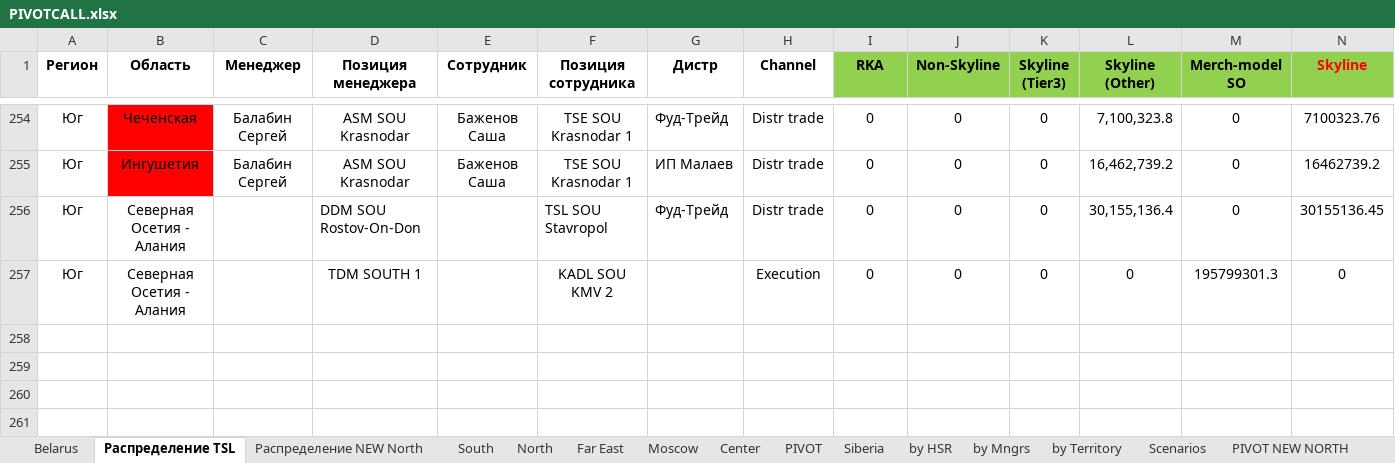
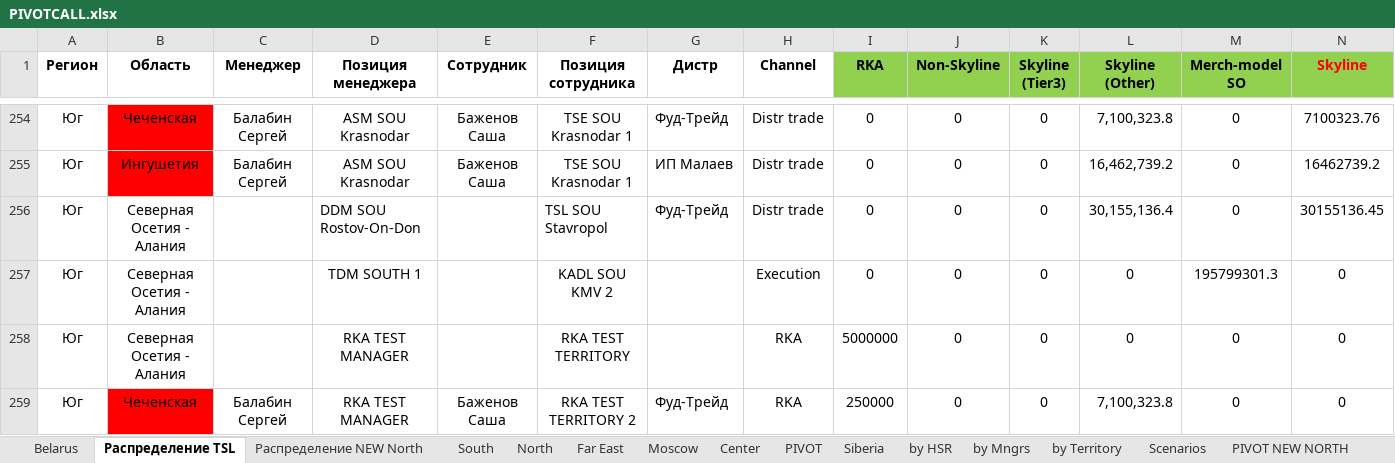
Before and after one commit to nikitakuvsh/MARSIntMap, an Excel workbook: PIVOTCALL.xlsx, sheet Распределение TSL, drawn as a sheet; only a part is shown, gaps mark what is left out; values as stored, in another font and other column widths than the file's, no borders; rows hold the shown columns only; the diff names each change by its address in the sheet, - before the commit and + after, or states it on an @@ line.

Commit message:
update Sales Channel Distr/Execution RKA channel + adaptive GeneralSales Channel

```diff
--- a/PIVOTCALL.xlsx (sheet Распределение TSL)
+++ b/PIVOTCALL.xlsx (sheet Распределение TSL)
+row 258: Юг | Северная Осетия - Алания |  | RKA TEST MANAGER |  | RKA TEST TERRITORY |  | RKA | 5000000 | 0 | 0 | 0 | 0 | 0
+row 259: Юг | Чеченская | Балабин Сергей | RKA TEST MANAGER | Баженов Саша | RKA TEST TERRITORY 2 | Фуд-Трейд | RKA | 250000 | 0 | 0 | 7,100,323.8 | 0 | 0
```
Also changed, not shown: 1 other file.
